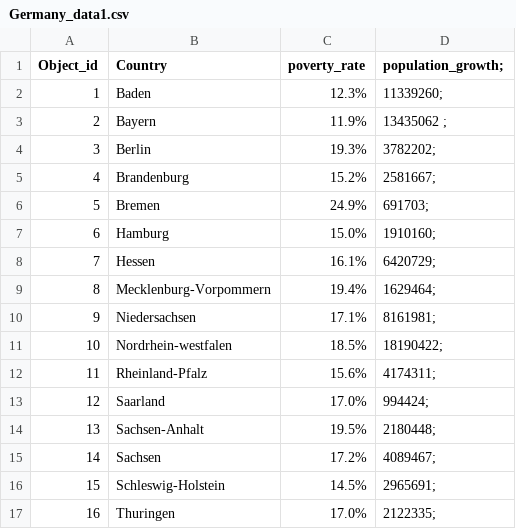
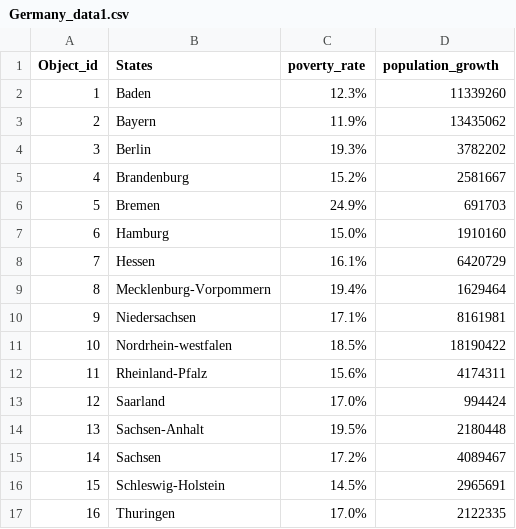
Before and after one commit to aysualiyevaa/aysualiyevaa.github.io, a CSV file: Germany_data1.csv, drawn as a sheet.

Commit message:
Add files via upload

```diff
--- a/Germany_data1.csv
+++ b/Germany_data1.csv
@@ -1,17 +1,17 @@
-Object_id,Country, poverty_rate, population_growth;
-1,Baden,12.3%,11339260;
-2,Bayern,11.9%,13435062 ;
-3, Berlin, 19.3%,3782202;
-4, Brandenburg,15.2%,2581667;
-5,Bremen,24.9%,691703;
-6,Hamburg,15.0%,1910160;
-7,Hessen,16.1%,6420729;
-8,Mecklenburg-Vorpommern,19.4%,1629464;
-9,Niedersachsen,17.1%,8161981;
-10,Nordrhein-westfalen,18.5%,18190422;
-11,Rheinland-Pfalz,15.6%,4174311;
-12,Saarland,17.0%,994424;
-13,Sachsen-Anhalt,19.5%,2180448;
-14,Sachsen,17.2%,4089467;
-15,Schleswig-Holstein,14.5%,2965691;
-16, Thuringen,17.0%,2122335;
+Object_id,States, poverty_rate, population_growth
+1,Baden,12.3%,11339260
+2,Bayern,11.9%,13435062 
+3, Berlin, 19.3%,3782202
+4, Brandenburg,15.2%,2581667
+5,Bremen,24.9%,691703
+6,Hamburg,15.0%,1910160
+7,Hessen,16.1%,6420729
+8,Mecklenburg-Vorpommern,19.4%,1629464
+9,Niedersachsen,17.1%,8161981
+10,Nordrhein-westfalen,18.5%,18190422
+11,Rheinland-Pfalz,15.6%,4174311
+12,Saarland,17.0%,994424
+13,Sachsen-Anhalt,19.5%,2180448
+14,Sachsen,17.2%,4089467
+15,Schleswig-Holstein,14.5%,2965691
+16, Thuringen,17.0%,2122335
```
